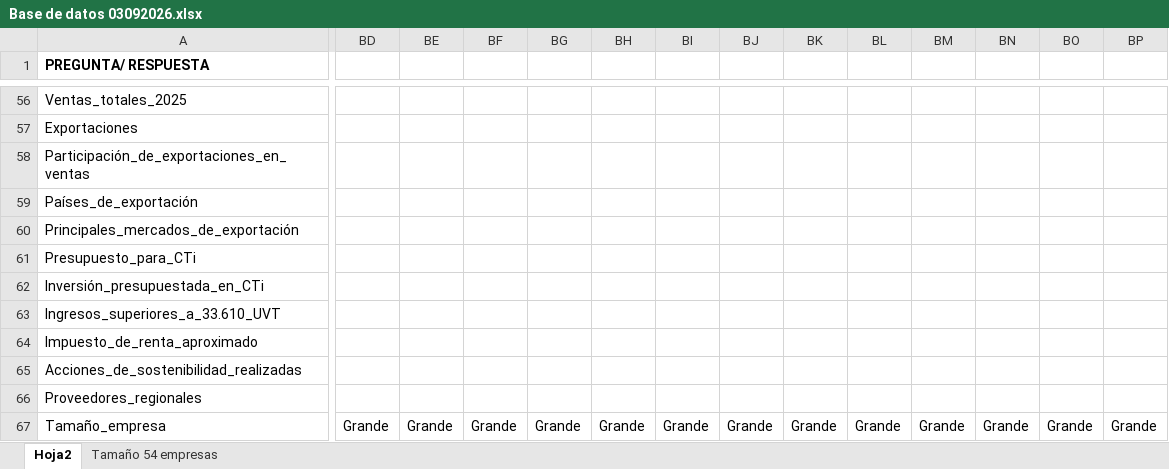
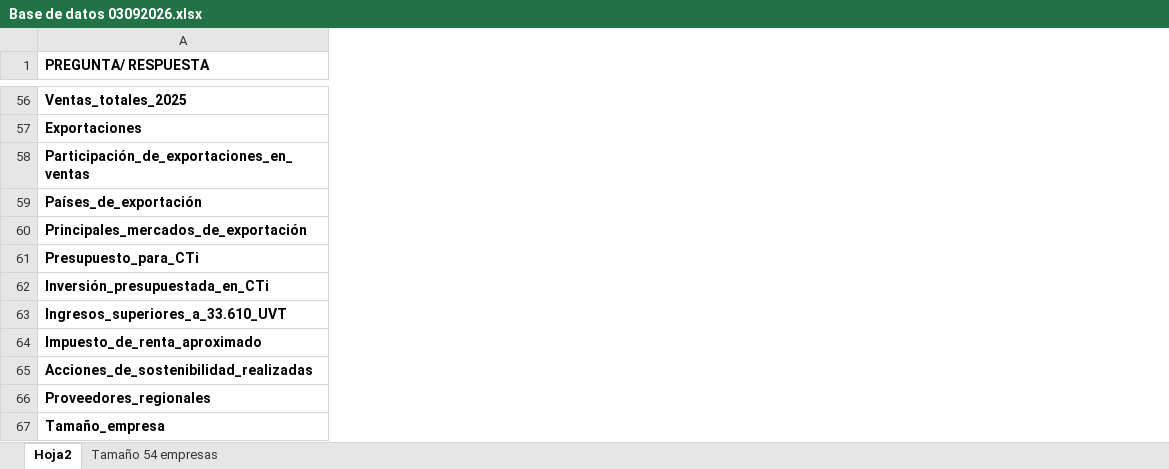
Before and after one commit to valeriahenao-a11y/DashboardCEO, an Excel workbook: Base de datos 03092026.xlsx, sheet Hoja2, drawn as a sheet; only a part is shown, gaps mark what is left out; values as stored, in another font and other column widths than the file's, no borders; removed rows and columns are numbered as before the commit, all else as after; the diff covers the shown part only; the diff names each change by its address in the sheet, - before the commit and + after, or states it on an @@ line.

```diff
--- a/Base de datos 03092026.xlsx (sheet Hoja2)
+++ b/Base de datos 03092026.xlsx (sheet Hoja2)
-column BD, row 67: Grande
-column BE, row 67: Grande
-column BF, row 67: Grande
-column BG, row 67: Grande
-column BH, row 67: Grande
-column BI, row 67: Grande
-column BJ, row 67: Grande
-column BK, row 67: Grande
-column BL, row 67: Grande
-column BM, row 67: Grande
-column BN, row 67: Grande
-column BO, row 67: Grande
-column BP, row 67: Grande
-A56:A67 bold: off
+A56:A67 bold: on
```
Also changed, not shown: 1 added column, 8 removed columns, 35 edited cells and cell formats elsewhere in this sheet, sheet Tamaño 54 empresas, 4 other files.
